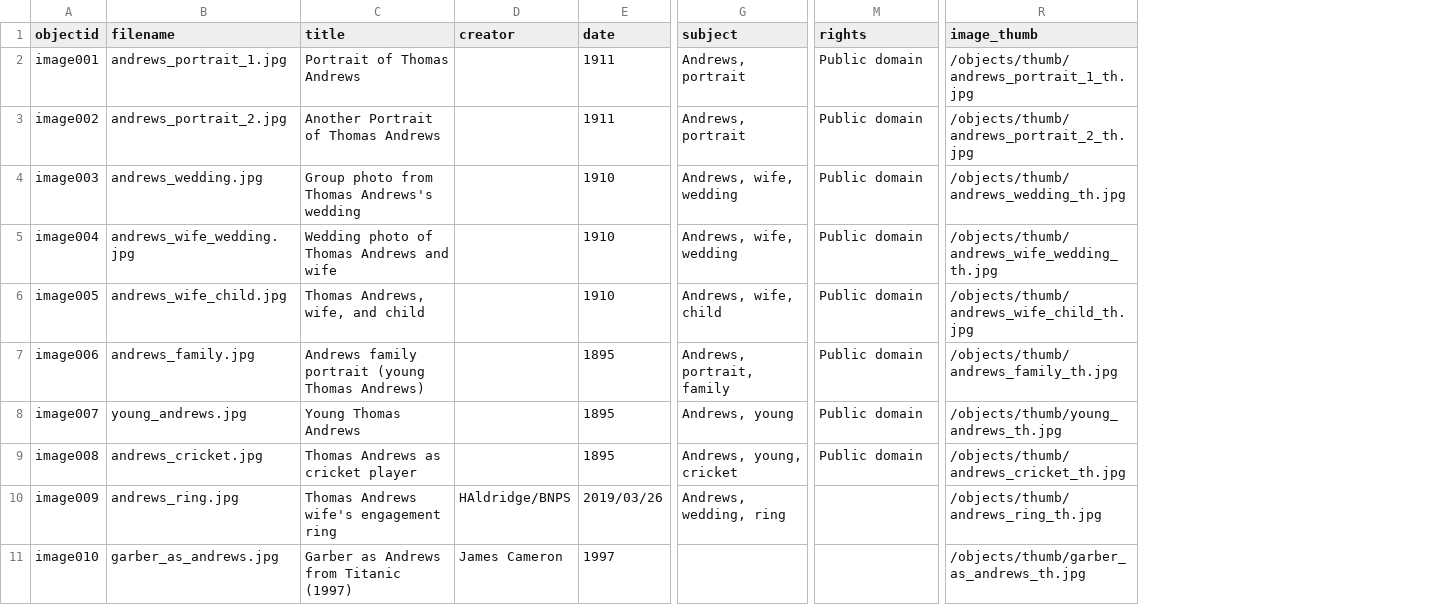
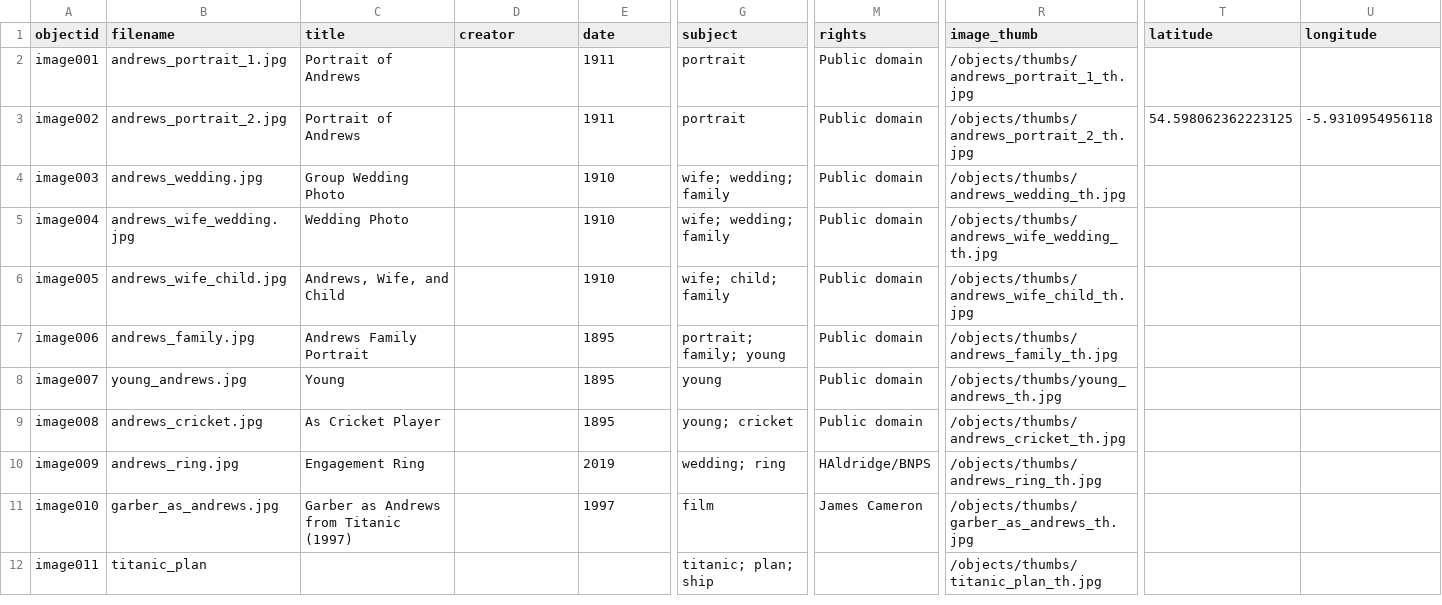
Before and after one commit to cglisko/thomas-andrews-shipbuilder, a CSV file: _data/mrandrews.csv, drawn as a sheet; only a part is shown, gaps mark what is left out; rows hold the shown columns only; the diff names each change by its address in the sheet, - before the commit and + after, or states it on an @@ line.

```diff
--- a/_data/mrandrews.csv
+++ b/_data/mrandrews.csv
+column T (latitude), row 3: 54.598062362223125
+column U (longitude), row 3: -5.9310954956118
-C2 (title): Portrait of Thomas Andrews
+C2 (title): Portrait of Andrews
-G2:G3 (subject): Andrews, portrait
+G2:G3 (subject): portrait
-R2 (image_thumb): /objects/thumb/andrews_portrait_1_th.jpg
+R2 (image_thumb): /objects/thumbs/andrews_portrait_1_th.jpg
-C3 (title): Another Portrait of Thomas Andrews
+C3 (title): Portrait of Andrews
-R3 (image_thumb): /objects/thumb/andrews_portrait_2_th.jpg
+R3 (image_thumb): /objects/thumbs/andrews_portrait_2_th.jpg
-C4 (title): Group photo from Thomas Andrews's wedding
+C4 (title): Group Wedding Photo
-G4:G5 (subject): Andrews, wife, wedding
+G4:G5 (subject): wife; wedding; family
-R4 (image_thumb): /objects/thumb/andrews_wedding_th.jpg
+R4 (image_thumb): /objects/thumbs/andrews_wedding_th.jpg
-C5 (title): Wedding photo of Thomas Andrews and wife
+C5 (title): Wedding Photo
-R5 (image_thumb): /objects/thumb/andrews_wife_wedding_th.jpg
+R5 (image_thumb): /objects/thumbs/andrews_wife_wedding_th.jpg
-C6 (title): Thomas Andrews, wife, and child
+C6 (title): Andrews, Wife, and Child
-G6 (subject): Andrews, wife, child
+G6 (subject): wife; child; family
-R6 (image_thumb): /objects/thumb/andrews_wife_child_th.jpg
+R6 (image_thumb): /objects/thumbs/andrews_wife_child_th.jpg
-C7 (title): Andrews family portrait (young Thomas Andrews)
+C7 (title): Andrews Family Portrait
-G7 (subject): Andrews, portrait, family
+G7 (subject): portrait; family; young
-R7 (image_thumb): /objects/thumb/andrews_family_th.jpg
+R7 (image_thumb): /objects/thumbs/andrews_family_th.jpg
-C8 (title): Young Thomas Andrews
+C8 (title): Young
-G8 (subject): Andrews, young
+G8 (subject): young
-R8 (image_thumb): /objects/thumb/young_andrews_th.jpg
+R8 (image_thumb): /objects/thumbs/young_andrews_th.jpg
-C9 (title): Thomas Andrews as cricket player
+C9 (title): As Cricket Player
-G9 (subject): Andrews, young, cricket
+G9 (subject): young; cricket
-R9 (image_thumb): /objects/thumb/andrews_cricket_th.jpg
+R9 (image_thumb): /objects/thumbs/andrews_cricket_th.jpg
-C10 (title): Thomas Andrews wife's engagement ring
+C10 (title): Engagement Ring
-D10 (creator): HAldridge/BNPS
+D10 (creator): (empty)
-E10 (date): 2019/03/26
+E10 (date): 2019
-G10 (subject): Andrews, wedding, ring
+G10 (subject): wedding; ring
-M10 (rights): (empty)
+M10 (rights): HAldridge/BNPS
-R10 (image_thumb): /objects/thumb/andrews_ring_th.jpg
+R10 (image_thumb): /objects/thumbs/andrews_ring_th.jpg
-D11 (creator): James Cameron
+D11 (creator): (empty)
-G11 (subject): (empty)
+G11 (subject): film
-M11 (rights): (empty)
+M11 (rights): James Cameron
-R11 (image_thumb): /objects/thumb/garber_as_andrews_th.jpg
+R11 (image_thumb): /objects/thumbs/garber_as_andrews_th.jpg
+row 12: image011 | titanic_plan |  |  |  | titanic; plan; ship |  | /objects/thumbs/titanic_plan_th.jpg
```
Also changed, not shown: objects/object_list.csv, 10 other files.
